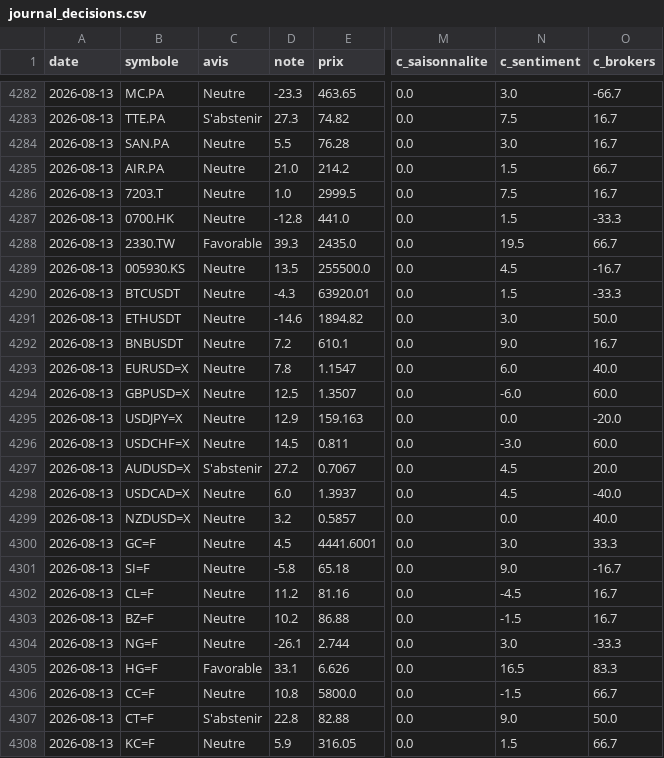
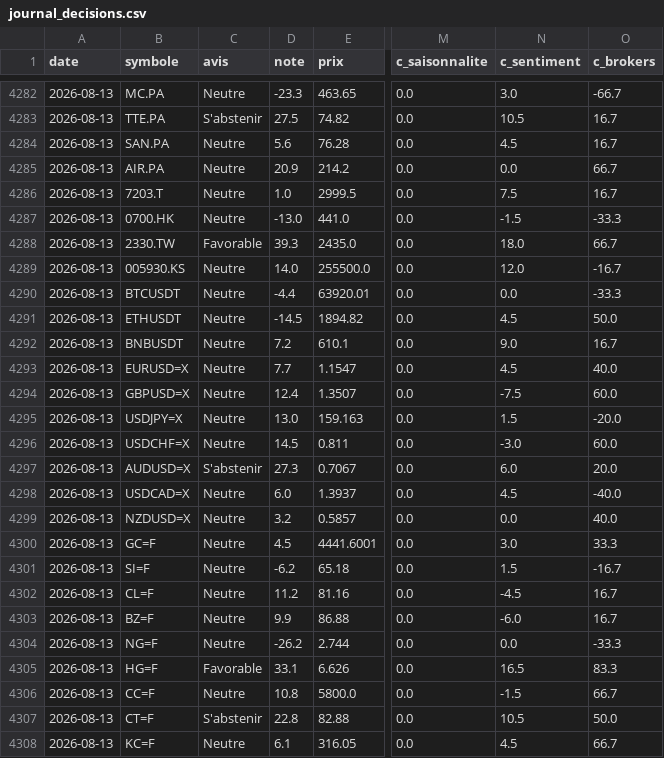
Before and after one commit to David-GNLF/marketlab, a CSV file: data_local/journal_decisions.csv, drawn as a sheet; only a part is shown, gaps mark what is left out; the diff covers the shown part only; the diff names each change by its address in the sheet, - before the commit and + after, or states it on an @@ line.

```diff
--- a/data_local/journal_decisions.csv
+++ b/data_local/journal_decisions.csv
-D4283 (note): 27.3
+D4283 (note): 27.5
-N4283 (c_sentiment): 7.5
+N4283 (c_sentiment): 10.5
-D4284 (note): 5.5
+D4284 (note): 5.6
-N4284 (c_sentiment): 3.0
+N4284 (c_sentiment): 4.5
-D4285 (note): 21.0
+D4285 (note): 20.9
-N4285 (c_sentiment): 1.5
+N4285 (c_sentiment): 0.0
-D4287 (note): -12.8
+D4287 (note): -13.0
-N4287 (c_sentiment): 1.5
+N4287 (c_sentiment): -1.5
-N4288 (c_sentiment): 19.5
+N4288 (c_sentiment): 18.0
-D4289 (note): 13.5
+D4289 (note): 14.0
-N4289 (c_sentiment): 4.5
+N4289 (c_sentiment): 12.0
-D4290 (note): -4.3
+D4290 (note): -4.4
-N4290 (c_sentiment): 1.5
+N4290 (c_sentiment): 0.0
-D4291 (note): -14.6
+D4291 (note): -14.5
-N4291 (c_sentiment): 3.0
+N4291 (c_sentiment): 4.5
-D4293 (note): 7.8
+D4293 (note): 7.7
-N4293 (c_sentiment): 6.0
+N4293 (c_sentiment): 4.5
-D4294 (note): 12.5
+D4294 (note): 12.4
-N4294 (c_sentiment): -6.0
+N4294 (c_sentiment): -7.5
-D4295 (note): 12.9
+D4295 (note): 13.0
-N4295 (c_sentiment): 0.0
+N4295 (c_sentiment): 1.5
-D4297 (note): 27.2
+D4297 (note): 27.3
-N4297 (c_sentiment): 4.5
+N4297 (c_sentiment): 6.0
-D4301 (note): -5.8
+D4301 (note): -6.2
-N4301 (c_sentiment): 9.0
+N4301 (c_sentiment): 1.5
-D4303 (note): 10.2
+D4303 (note): 9.9
-N4303 (c_sentiment): -1.5
+N4303 (c_sentiment): -6.0
-D4304 (note): -26.1
+D4304 (note): -26.2
-N4304 (c_sentiment): 3.0
+N4304 (c_sentiment): 0.0
-N4307 (c_sentiment): 9.0
+N4307 (c_sentiment): 10.5
-D4308 (note): 5.9
+D4308 (note): 6.1
-N4308 (c_sentiment): 1.5
+N4308 (c_sentiment): 4.5
```
Also changed, not shown: 67 edited cells elsewhere in this file, 5 other files.
